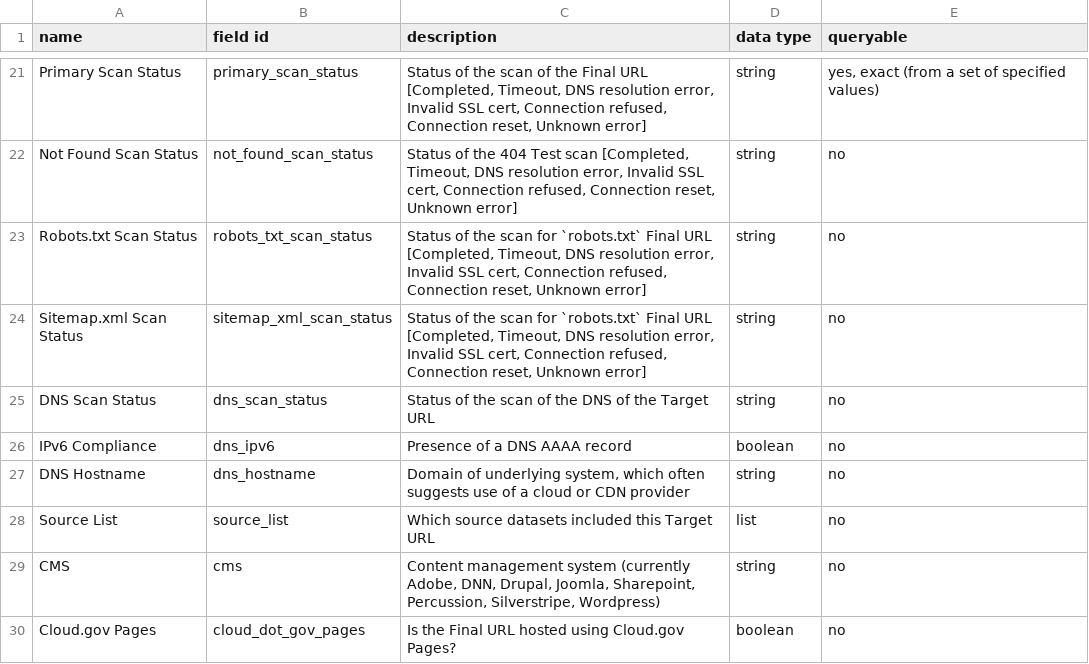
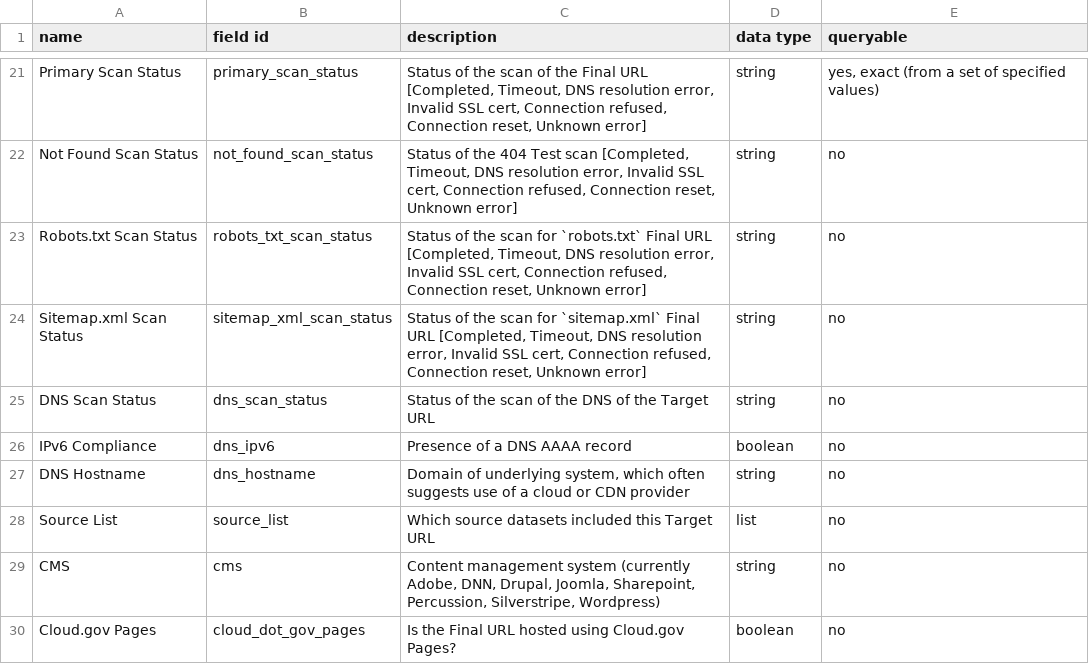
Before and after one commit to GSA/site-scanning-documentation, a CSV file: data/Site_Scanning_Data_Dictionary.csv, drawn as a sheet; only a part is shown, gaps mark what is left out.

Commit message:
fixing typo

```diff
--- a/data/Site_Scanning_Data_Dictionary.csv
+++ b/data/Site_Scanning_Data_Dictionary.csv
@@ -23,3 +23,3 @@ Not Found Scan Status,not_found_scan_status,"Status of the 404 Test scan [Comple
 Robots.txt Scan Status,robots_txt_scan_status,"Status of the scan for `robots.txt` Final URL [Completed, Timeout, DNS resolution error, Invalid SSL cert, Connection refused, Connection reset, Unknown error]",string,no
-Sitemap.xml Scan Status,sitemap_xml_scan_status,"Status of the scan for `robots.txt` Final URL [Completed, Timeout, DNS resolution error, Invalid SSL cert, Connection refused, Connection reset, Unknown error]",string,no
+Sitemap.xml Scan Status,sitemap_xml_scan_status,"Status of the scan for `sitemap.xml` Final URL [Completed, Timeout, DNS resolution error, Invalid SSL cert, Connection refused, Connection reset, Unknown error]",string,no
 DNS Scan Status,dns_scan_status,"Status of the scan of the DNS of the Target URL",string,no
```
